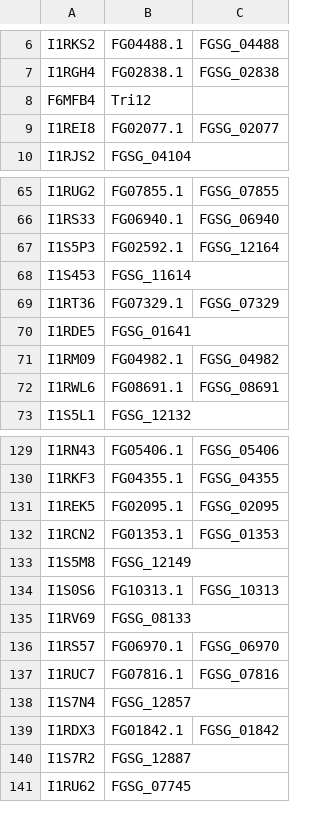
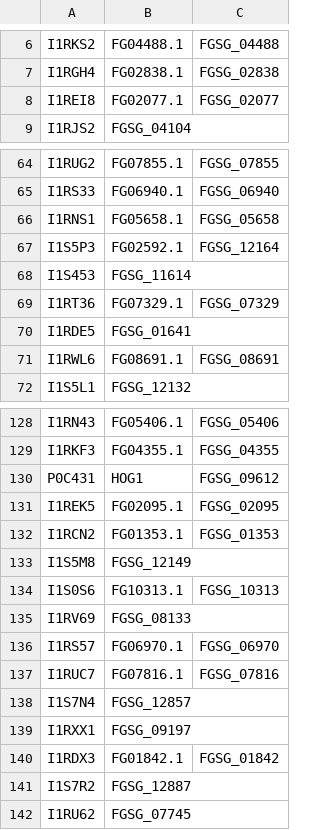
Before and after one commit to PHI-base/phibase5-parser, a TSV file: output/uniprot_gene_names.tsv, drawn as a sheet; only a part is shown, gaps mark what is left out.

```diff
--- a/output/uniprot_gene_names.tsv
+++ b/output/uniprot_gene_names.tsv
@@ -7,3 +7,2 @@ I1RKS2	FG04488.1	FGSG_04488
 I1RGH4	FG02838.1	FGSG_02838	
-F6MFB4	Tri12	
 I1REI8	FG02077.1	FGSG_02077	
@@ -66,2 +65,3 @@ I1RUG2	FG07855.1	FGSG_07855
 I1RS33	FG06940.1	FGSG_06940	
+I1RNS1	FG05658.1	FGSG_05658	
 I1S5P3	FG02592.1	FGSG_12164	
@@ -70,3 +70,2 @@ I1RT36	FG07329.1	FGSG_07329
 I1RDE5	FGSG_01641	
-I1RM09	FG04982.1	FGSG_04982	
 I1RWL6	FG08691.1	FGSG_08691	
@@ -130,2 +129,3 @@ I1RN43	FG05406.1	FGSG_05406
 I1RKF3	FG04355.1	FGSG_04355	
+P0C431	HOG1	FGSG_09612	
 I1REK5	FG02095.1	FGSG_02095	
@@ -138,2 +138,3 @@ I1RUC7	FG07816.1	FGSG_07816
 I1S7N4	FGSG_12857	
+I1RXX1	FGSG_09197	
 I1RDX3	FG01842.1	FGSG_01842	
```
Also changed, not shown: frac_data.tsv, output/all_database_data.tsv, 36 other files.
